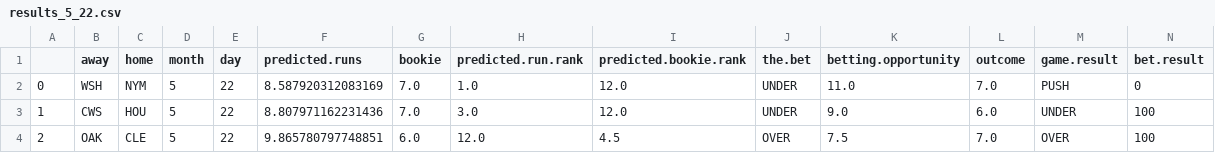
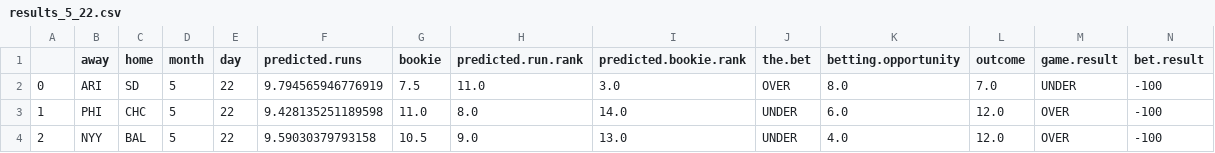
Before and after one commit to kupresanin99/Project423, a CSV file: data/daily_results/results_5_22.csv, drawn as a sheet; only a part is shown; the diff covers the shown part only.

```diff
--- a/data/daily_results/results_5_22.csv
+++ b/data/daily_results/results_5_22.csv
@@ -1,4 +1,4 @@
 ,away,home,month,day,predicted.runs,bookie,predicted.run.rank,predicted.bookie.rank,the.bet,betting.opportunity,outcome,game.result,bet.result
-0,WSH,NYM,5,22,8.587920312083169,7.0,1.0,12.0,UNDER,11.0,7.0,PUSH,0
-1,CWS,HOU,5,22,8.807971162231436,7.0,3.0,12.0,UNDER,9.0,6.0,UNDER,100
-2,OAK,CLE,5,22,9.865780797748851,6.0,12.0,4.5,OVER,7.5,7.0,OVER,100
+0,ARI,SD,5,22,9.794565946776919,7.5,11.0,3.0,OVER,8.0,7.0,UNDER,-100
+1,PHI,CHC,5,22,9.428135251189598,11.0,8.0,14.0,UNDER,6.0,12.0,OVER,-100
+2,NYY,BAL,5,22,9.59030379793158,10.5,9.0,13.0,UNDER,4.0,12.0,OVER,-100
```
Also changed, not shown: 121 edited cells elsewhere in this file, data/daily_results/results_5_21.csv, data/predictions.csv, 4 other files.
